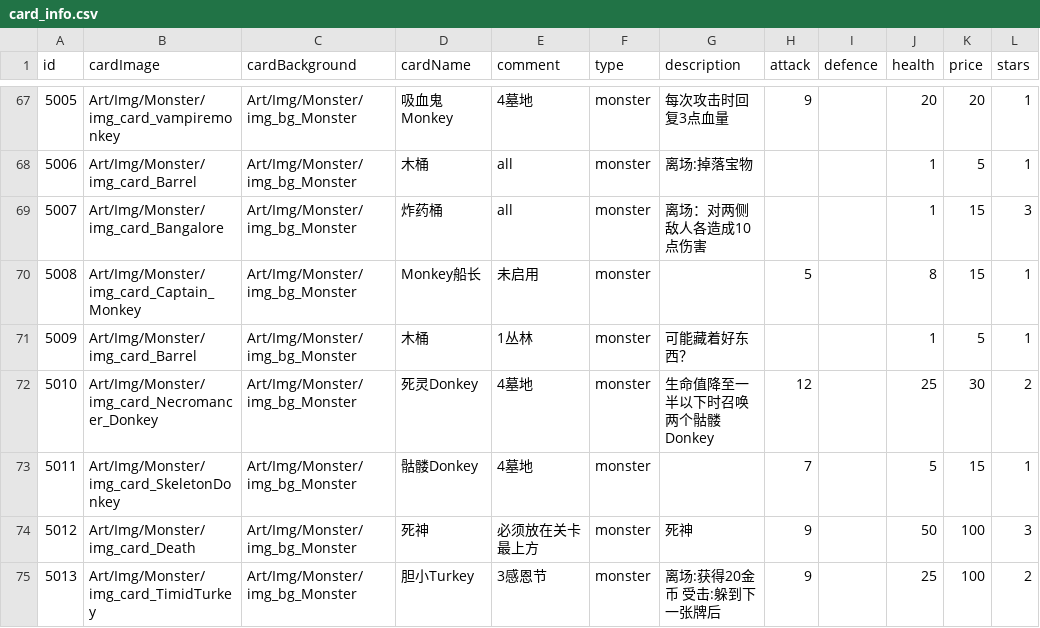
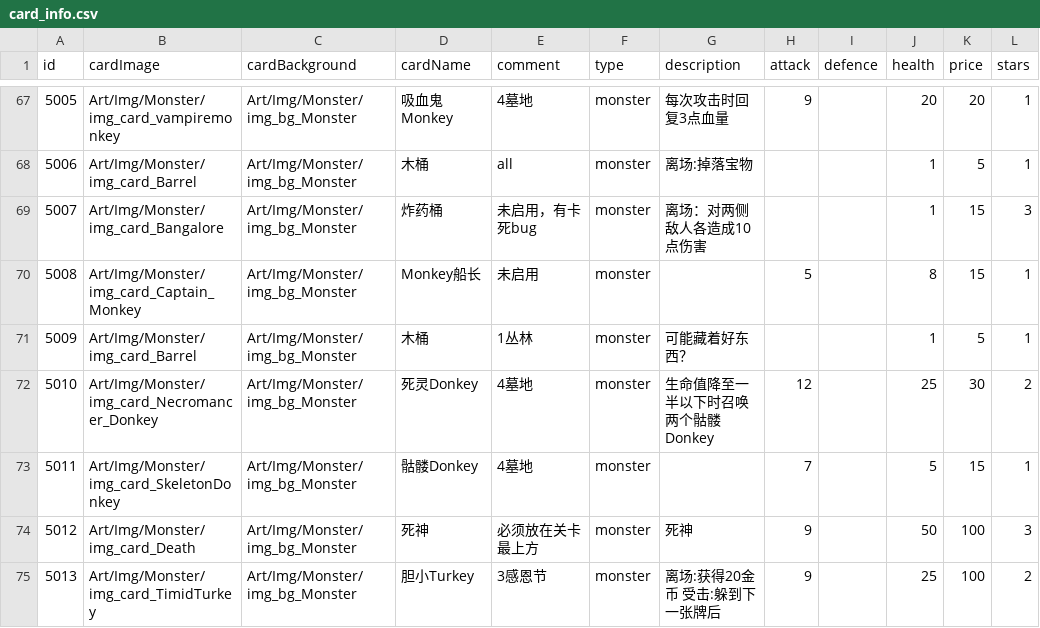
Before and after one commit to Nancobamboo/joeys-nightmare-2, a CSV file: joey2/Assets/Resources/Data/card_info.csv, drawn as a sheet; only a part is shown, gaps mark what is left out; the diff names each change by its address in the sheet, - before the commit and + after, or states it on an @@ line.

Commit message:
Update card_info with bug description for Bangalore card, adjust env_stage monster IDs, and modify tutorial_env_deck levels for better organization.

```diff
--- a/joey2/Assets/Resources/Data/card_info.csv
+++ b/joey2/Assets/Resources/Data/card_info.csv
-E69 (comment): all
+E69 (comment): 未启用，有卡死bug
```
Also changed, not shown: joey2/Assets/Resources/Data/env_stage.csv, joey2/Assets/Resources/Data/tutorial_env_deck.csv.
